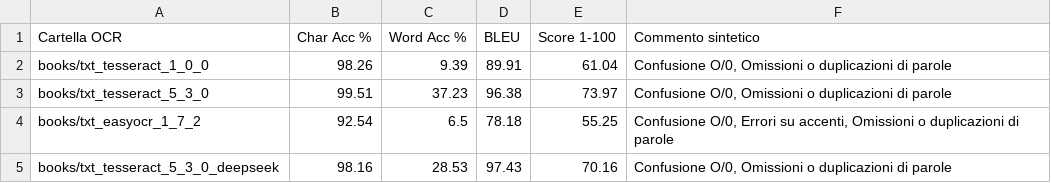
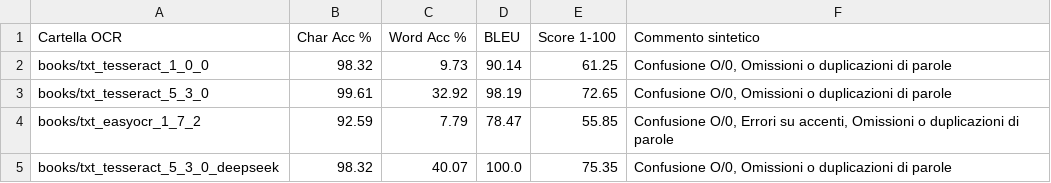
Before and after one commit to marcolino/ocr, a CSV file: ocr_comparison_results.csv, drawn as a sheet.

Commit message:
Corrected a few typos in references txt's

```diff
--- a/ocr_comparison_results.csv
+++ b/ocr_comparison_results.csv
@@ -1,5 +1,5 @@
 Cartella OCR,Char Acc %,Word Acc %,BLEU,Score 1-100,Commento sintetico
-books/txt_tesseract_1_0_0,98.26,9.39,89.91,61.04,"Confusione O/0, Omissioni o duplicazioni di parole"
-books/txt_tesseract_5_3_0,99.51,37.23,96.38,73.97,"Confusione O/0, Omissioni o duplicazioni di parole"
-books/txt_easyocr_1_7_2,92.54,6.5,78.18,55.25,"Confusione O/0, Errori su accenti, Omissioni o duplicazioni di parole"
-books/txt_tesseract_5_3_0_deepseek,98.16,28.53,97.43,70.16,"Confusione O/0, Omissioni o duplicazioni di parole"
+books/txt_tesseract_1_0_0,98.32,9.73,90.14,61.25,"Confusione O/0, Omissioni o duplicazioni di parole"
+books/txt_tesseract_5_3_0,99.61,32.92,98.19,72.65,"Confusione O/0, Omissioni o duplicazioni di parole"
+books/txt_easyocr_1_7_2,92.59,7.79,78.47,55.85,"Confusione O/0, Errori su accenti, Omissioni o duplicazioni di parole"
+books/txt_tesseract_5_3_0_deepseek,98.32,40.07,100.0,75.35,"Confusione O/0, Omissioni o duplicazioni di parole"
```
Also changed, not shown: 6 other files.
